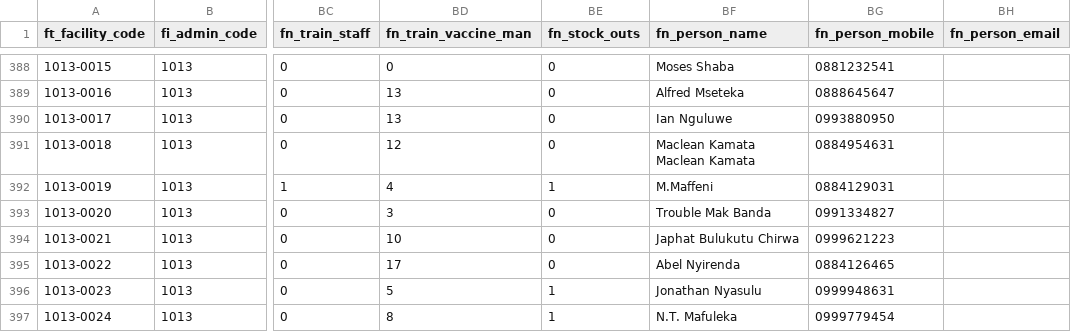
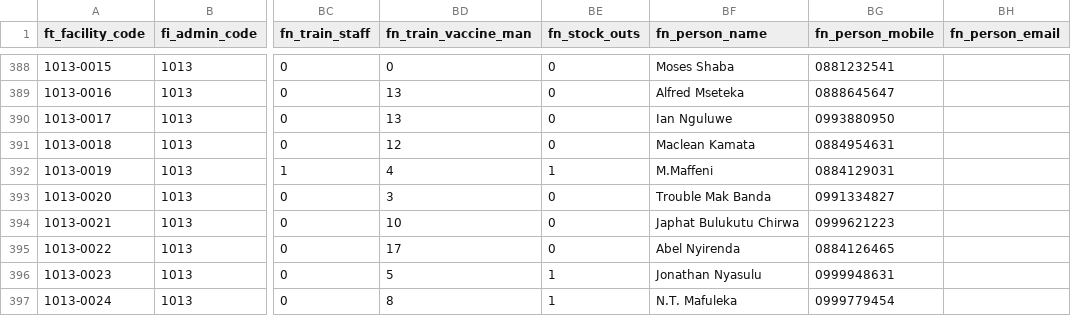
Before and after one commit to mwinstanley/Vaccine-cold-chain, a CSV file: TBL_FACILITIES.csv, drawn as a sheet; only a part is shown, gaps mark what is left out; ↵ is a line break in a cell; the diff names each change by its address in the sheet, - before the commit and + after, or states it on an @@ line.

```diff
--- a/TBL_FACILITIES.csv
+++ b/TBL_FACILITIES.csv
-BF391 (fn_person_name): Maclean Kamata ↵ Maclean Kamata
+BF391 (fn_person_name): Maclean Kamata
```
Also changed, not shown: 1 other file.
